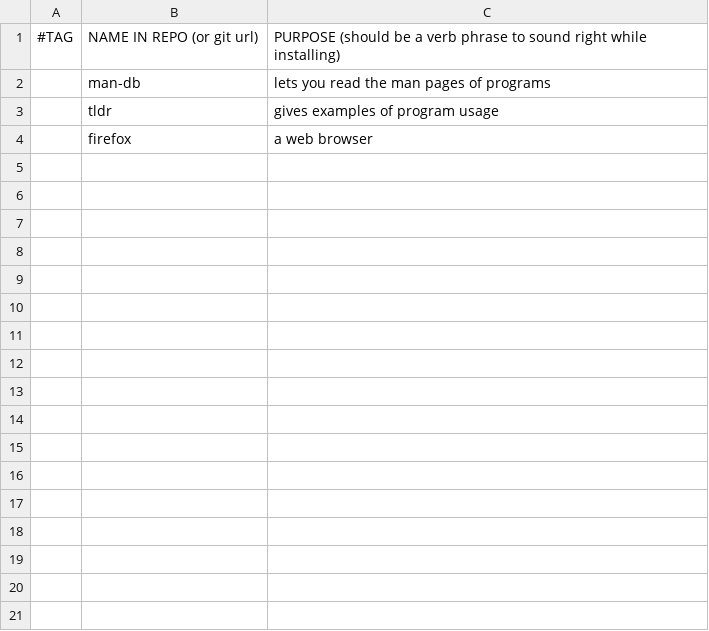
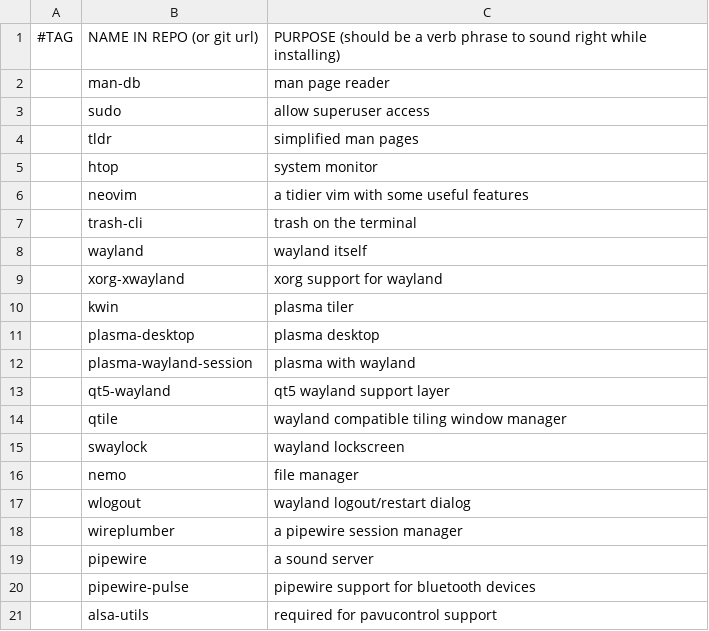
Before and after one commit to GGonnerman/ArchBootstrap, a CSV file: progs.csv, drawn as a sheet; only a part is shown; the shorter side is filled out with more unchanged rows; the diff covers the shown part only.

Commit message:
Added lots of packages

```diff
--- a/progs.csv
+++ b/progs.csv
@@ -1,3 +1,21 @@
 #TAG,NAME IN REPO (or git url),PURPOSE (should be a verb phrase to sound right while installing)
-,man-db,lets you read the man pages of programs
-,tldr,gives examples of program usage
+,man-db,man page reader
+,sudo,allow superuser access
+,tldr,simplified man pages
+,htop,system monitor
+,neovim,a tidier vim with some useful features
+,trash-cli,trash on the terminal
+,wayland,wayland itself
+,xorg-xwayland,xorg support for wayland
+,kwin,plasma tiler
+,plasma-desktop,plasma desktop
+,plasma-wayland-session,plasma with wayland
+,qt5-wayland,qt5 wayland support layer
+,qtile,wayland compatible tiling window manager
+,swaylock,wayland lockscreen
+,nemo,file manager
+,wlogout,wayland logout/restart dialog
+,wireplumber,a pipewire session manager
+,pipewire,a sound server
+,pipewire-pulse,pipewire support for bluetooth devices
+,alsa-utils,required for pavucontrol support
```
Also changed, not shown: 52 added rows elsewhere in this file.
